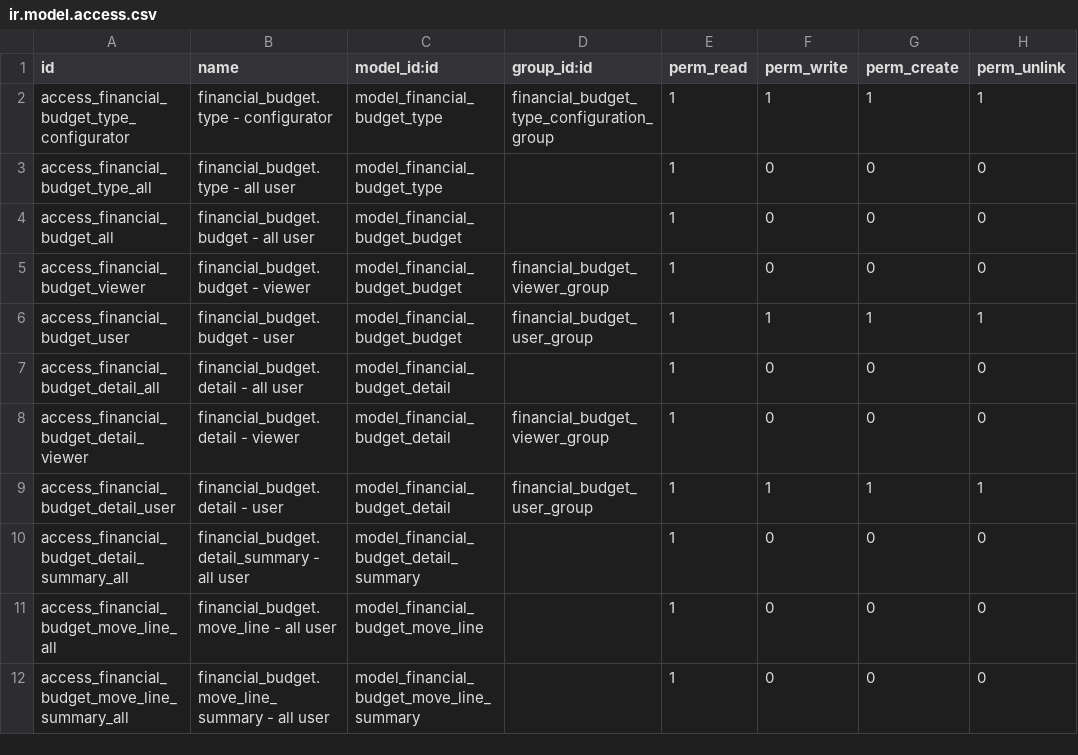
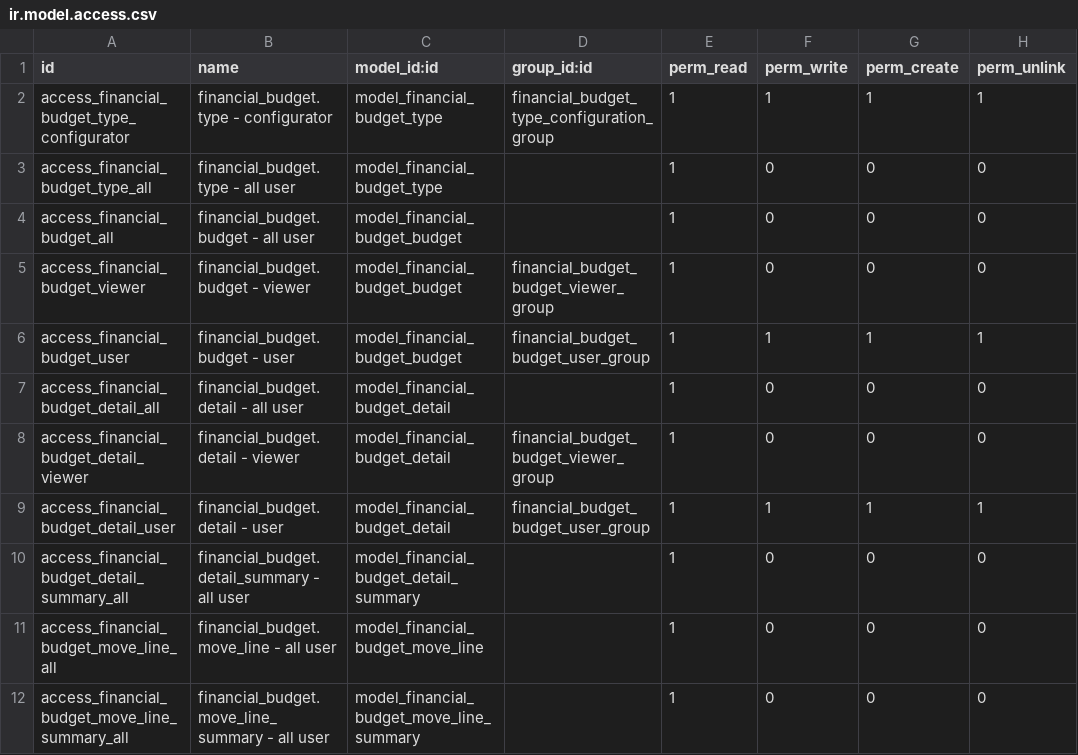
Before and after one commit to open-synergy/ssi-budget, a CSV file: ssi_financial_budget/security/ir.model.access.csv, drawn as a sheet; only a part is shown.

```diff
--- a/ssi_financial_budget/security/ir.model.access.csv
+++ b/ssi_financial_budget/security/ir.model.access.csv
@@ -4,7 +4,7 @@ access_financial_budget_type_all,financial_budget.type - all user,model_financia
 access_financial_budget_all,financial_budget.budget - all user,model_financial_budget_budget,,1,0,0,0
-access_financial_budget_viewer,financial_budget.budget - viewer,model_financial_budget_budget,financial_budget_viewer_group,1,0,0,0
-access_financial_budget_user,financial_budget.budget - user,model_financial_budget_budget,financial_budget_user_group,1,1,1,1
+access_financial_budget_viewer,financial_budget.budget - viewer,model_financial_budget_budget,financial_budget_budget_viewer_group,1,0,0,0
+access_financial_budget_user,financial_budget.budget - user,model_financial_budget_budget,financial_budget_budget_user_group,1,1,1,1
 access_financial_budget_detail_all,financial_budget.detail - all user,model_financial_budget_detail,,1,0,0,0
-access_financial_budget_detail_viewer,financial_budget.detail - viewer,model_financial_budget_detail,financial_budget_viewer_group,1,0,0,0
-access_financial_budget_detail_user,financial_budget.detail - user,model_financial_budget_detail,financial_budget_user_group,1,1,1,1
+access_financial_budget_detail_viewer,financial_budget.detail - viewer,model_financial_budget_detail,financial_budget_budget_viewer_group,1,0,0,0
+access_financial_budget_detail_user,financial_budget.detail - user,model_financial_budget_detail,financial_budget_budget_user_group,1,1,1,1
 access_financial_budget_detail_summary_all,financial_budget.detail_summary - all user,model_financial_budget_detail_summary,,1,0,0,0
```
Also changed, not shown: 5 other files.
